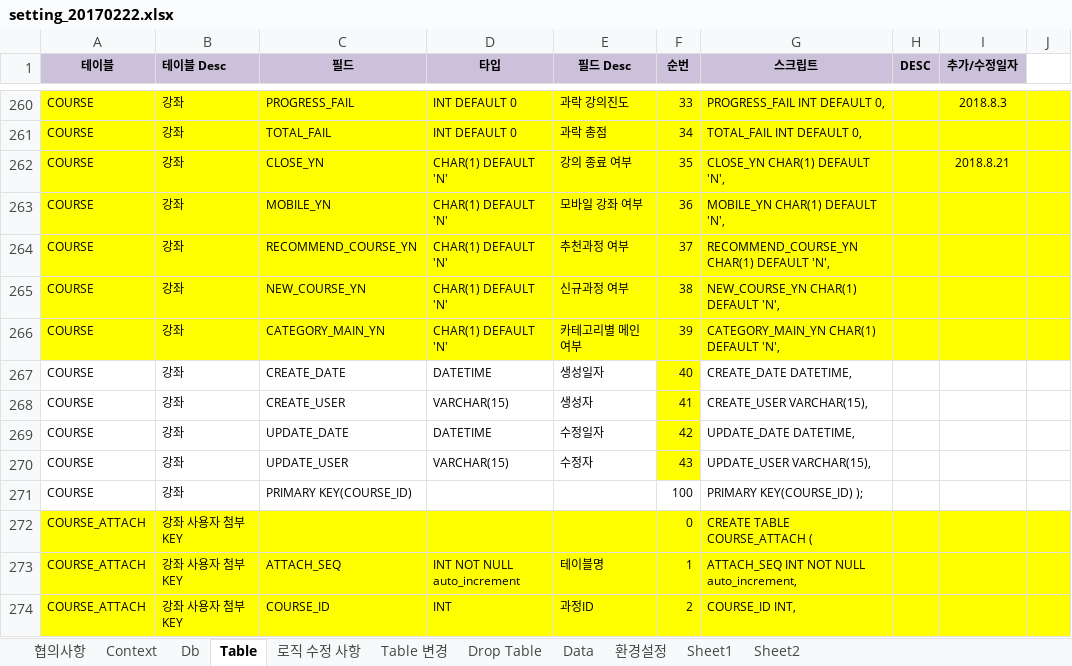
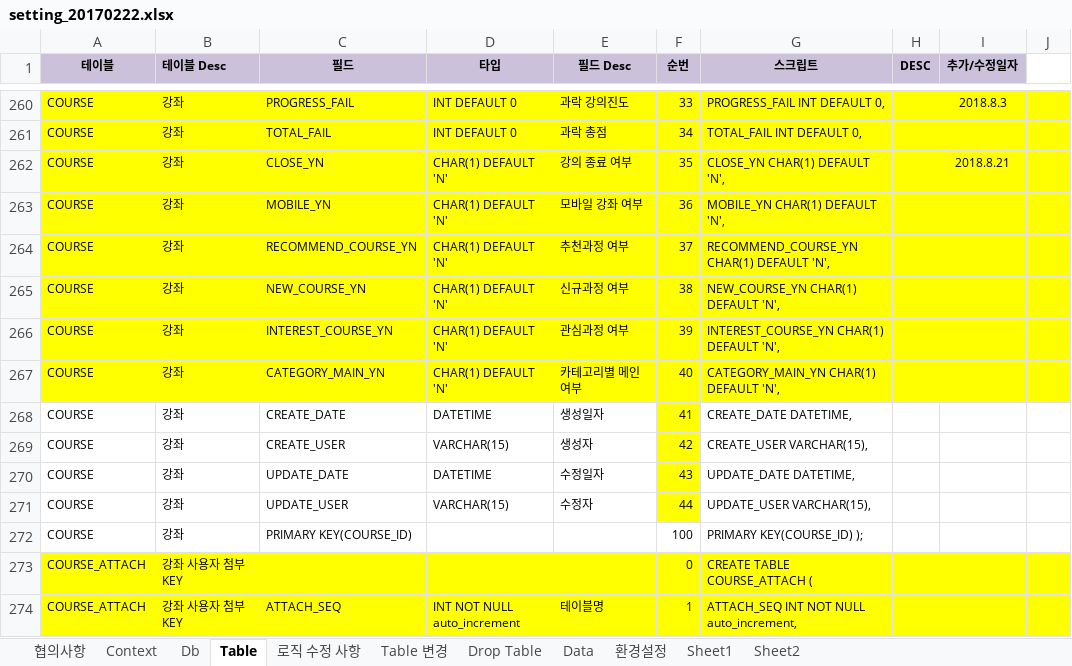
Before and after one commit to limsm9449/lms, an Excel workbook: src/main/webapp/resources/setting/setting_20170222.xlsx, sheet Table, drawn as a sheet; only a part is shown, gaps mark what is left out; the shorter side is filled out with more unchanged rows; values as stored, in another font and other column widths than the file's, no borders; addresses are those after the commit; the diff names each change by its address in the sheet, - before the commit and + after, or states it on an @@ line.

Commit message:
2018.11.06

```diff
--- a/src/main/webapp/resources/setting/setting_20170222.xlsx (sheet Table)
+++ b/src/main/webapp/resources/setting/setting_20170222.xlsx (sheet Table)
+row 266: COURSE | 강좌 | INTEREST_COURSE_YN | CHAR(1) DEFAULT 'N' | 관심과정 여부 | 39 | INTEREST_COURSE_YN CHAR(1) DEFAULT 'N',
-F267 (순번): 39
+F267 (순번): 40
-F268 (순번): 40
+F268 (순번): 41
-F269 (순번): 41
+F269 (순번): 42
-F270 (순번): 42
+F270 (순번): 43
-F271 (순번): 43
+F271 (순번): 44
```
Also changed, not shown: sheet Table 변경, formulas that keep their value.
